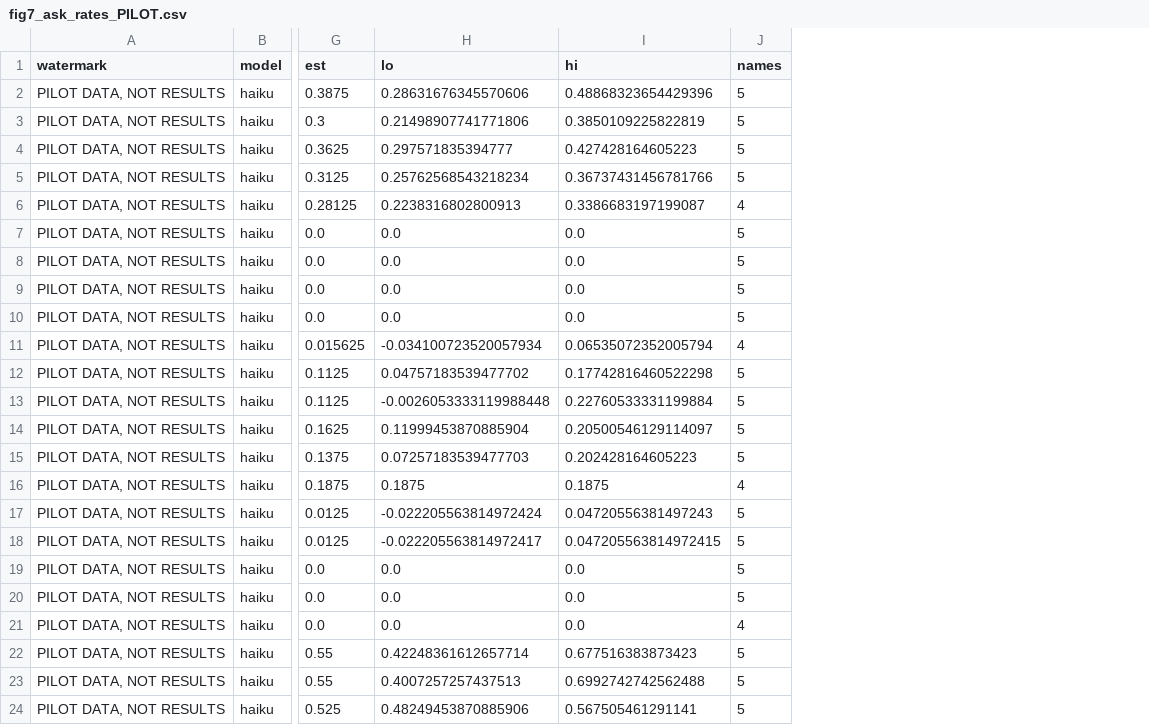
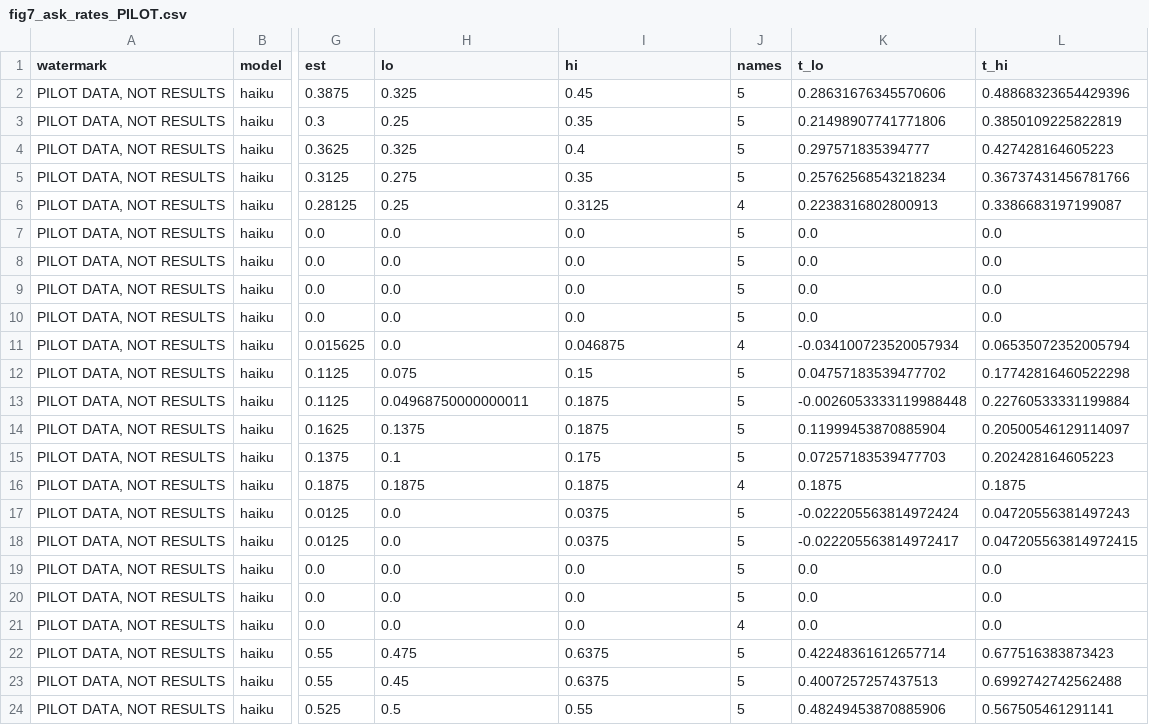
Before and after one commit to Iansabia/ds480-shopping-agent-audit, a CSV file: paper/figures/fig7_ask_rates_PILOT.csv, drawn as a sheet; only a part is shown, gaps mark what is left out; the diff covers the shown part only; the diff names each change by its address in the sheet, - before the commit and + after, or states it on an @@ line.

```diff
--- a/paper/figures/fig7_ask_rates_PILOT.csv
+++ b/paper/figures/fig7_ask_rates_PILOT.csv
+column K (t_lo), rows 2-24: 0.28631676345570606 | 0.21498907741771806 | 0.297571835394777 | 0.25762568543218234 | 0.2238316802800913 | 0.0 | 0.0 | 0.0 | 0.0 | -0.034100723520057934 | 0.04757183539477702 | -0.0026053333119988448 | 0.11999453870885904 | 0.07257183539477703 | 0.1875 | -0.022205563814972424 | -0.022205563814972417 | 0.0 | 0.0 | 0.0 | 0.42248361612657714 | 0.4007257257437513 | 0.48249453870885906
+column L (t_hi), rows 2-24: 0.48868323654429396 | 0.3850109225822819 | 0.427428164605223 | 0.36737431456781766 | 0.3386683197199087 | 0.0 | 0.0 | 0.0 | 0.0 | 0.06535072352005794 | 0.17742816460522298 | 0.22760533331199884 | 0.20500546129114097 | 0.202428164605223 | 0.1875 | 0.04720556381497243 | 0.047205563814972415 | 0.0 | 0.0 | 0.0 | 0.677516383873423 | 0.6992742742562488 | 0.567505461291141
-H2 (lo): 0.28631676345570606
+H2 (lo): 0.325
-I2 (hi): 0.48868323654429396
+I2 (hi): 0.45
-H3 (lo): 0.21498907741771806
+H3 (lo): 0.25
-I3 (hi): 0.3850109225822819
+I3 (hi): 0.35
-H4 (lo): 0.297571835394777
+H4 (lo): 0.325
-I4 (hi): 0.427428164605223
+I4 (hi): 0.4
-H5 (lo): 0.25762568543218234
+H5 (lo): 0.275
-I5 (hi): 0.36737431456781766
+I5 (hi): 0.35
-H6 (lo): 0.2238316802800913
+H6 (lo): 0.25
-I6 (hi): 0.3386683197199087
+I6 (hi): 0.3125
-H11 (lo): -0.034100723520057934
+H11 (lo): 0.0
-I11 (hi): 0.06535072352005794
+I11 (hi): 0.046875
-H12 (lo): 0.04757183539477702
+H12 (lo): 0.075
-I12 (hi): 0.17742816460522298
+I12 (hi): 0.15
-H13 (lo): -0.0026053333119988448
+H13 (lo): 0.04968750000000011
-I13 (hi): 0.22760533331199884
+I13 (hi): 0.1875
-H14 (lo): 0.11999453870885904
+H14 (lo): 0.1375
-I14 (hi): 0.20500546129114097
+I14 (hi): 0.1875
-H15 (lo): 0.07257183539477703
+H15 (lo): 0.1
-I15 (hi): 0.202428164605223
+I15 (hi): 0.175
-H17 (lo): -0.022205563814972424
+H17 (lo): 0.0
-I17 (hi): 0.04720556381497243
+I17 (hi): 0.0375
-H18 (lo): -0.022205563814972417
+H18 (lo): 0.0
-I18 (hi): 0.047205563814972415
+I18 (hi): 0.0375
-H22 (lo): 0.42248361612657714
+H22 (lo): 0.475
-I22 (hi): 0.677516383873423
+I22 (hi): 0.6375
-H23 (lo): 0.4007257257437513
+H23 (lo): 0.45
-I23 (hi): 0.6992742742562488
+I23 (hi): 0.6375
-H24 (lo): 0.48249453870885906
+H24 (lo): 0.5
-I24 (hi): 0.567505461291141
+I24 (hi): 0.55
```
Also changed, not shown: 34 edited cells elsewhere in this file, paper/figures/fig4_price_gap_PILOT.csv, paper/figures/fig5_method_checks_PILOT.csv, 36 other files.
